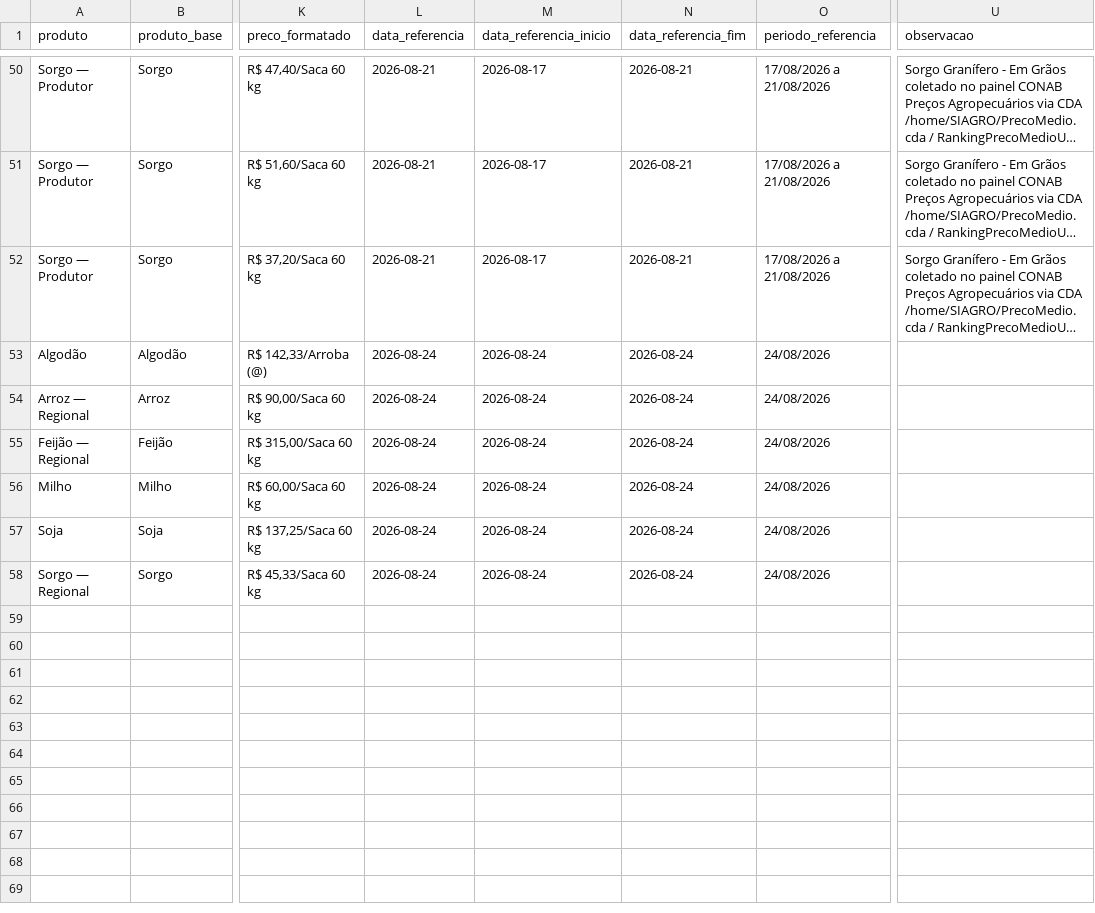
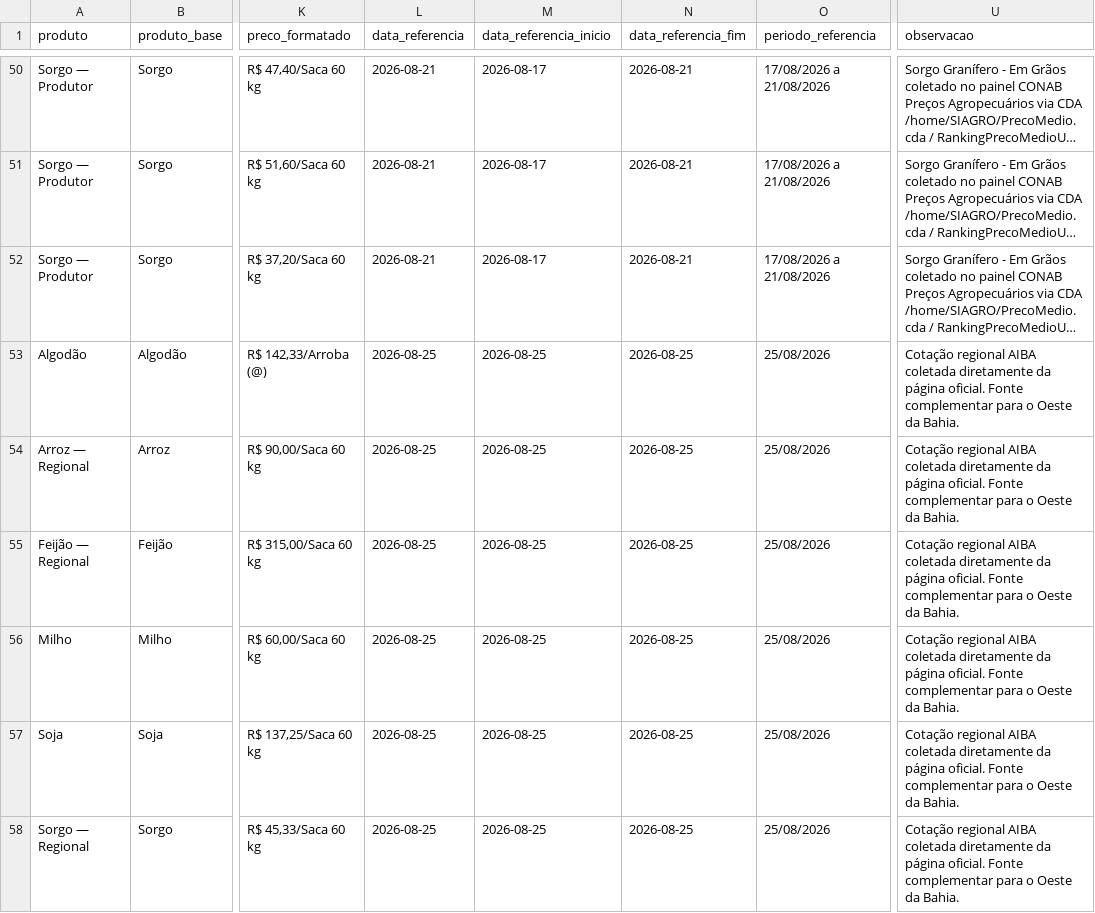
Before and after one commit to idocandido-dotcom/cotacoes, a CSV file: cotacoes/public/cotacoes_nordeste.csv, drawn as a sheet; only a part is shown, gaps mark what is left out; long unchanged cells end in …; the diff names each change by its address in the sheet, - before the commit and + after, or states it on an @@ line.

```diff
--- a/cotacoes/public/cotacoes_nordeste.csv
+++ b/cotacoes/public/cotacoes_nordeste.csv
-L53:L58 (data_referencia): 2026-08-24
+L53:L58 (data_referencia): 2026-08-25
-M53:M58 (data_referencia_inicio): 2026-08-24
+M53:M58 (data_referencia_inicio): 2026-08-25
-N53:N58 (data_referencia_fim): 2026-08-24
+N53:N58 (data_referencia_fim): 2026-08-25
-O53:O58 (periodo_referencia): 24/08/2026
+O53:O58 (periodo_referencia): 25/08/2026
-U53:U58 (observacao): (empty)
+U53:U58 (observacao): Cotação regional AIBA coletada diretamente da página oficial. Fonte complementar para o Oeste da Bahia.
```
Also changed, not shown: 5 other files.
